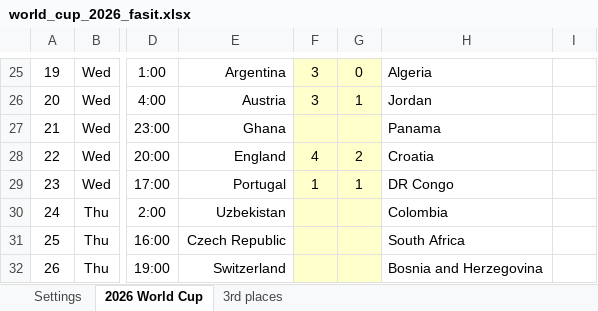
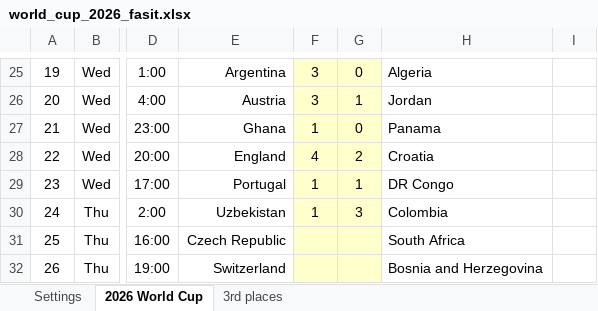
Before and after one commit to haavas/VM2026, an Excel workbook: fasit/world_cup_2026_fasit.xlsx, sheet 2026 World Cup, drawn as a sheet; only a part is shown, gaps mark what is left out; values as stored, in another font and other column widths than the file's, no borders; charts and pictures and conditional formats not drawn; the diff covers the shown part only; the diff names each change by its address in the sheet, - before the commit and + after, or states it on an @@ line.

```diff
--- a/fasit/world_cup_2026_fasit.xlsx (sheet 2026 World Cup)
+++ b/fasit/world_cup_2026_fasit.xlsx (sheet 2026 World Cup)
-F27: (empty)
+F27: 1
-G27: (empty)
+G27: 0
-F30: (empty)
+F30: 1
-G30: (empty)
+G30: 3
```
Also changed, not shown: 2 added rows, 2 removed rows, 23 edited cells, cell formats and merged cells elsewhere in this sheet, sheet 3rd places, formulas that keep their value, 14 other files.
